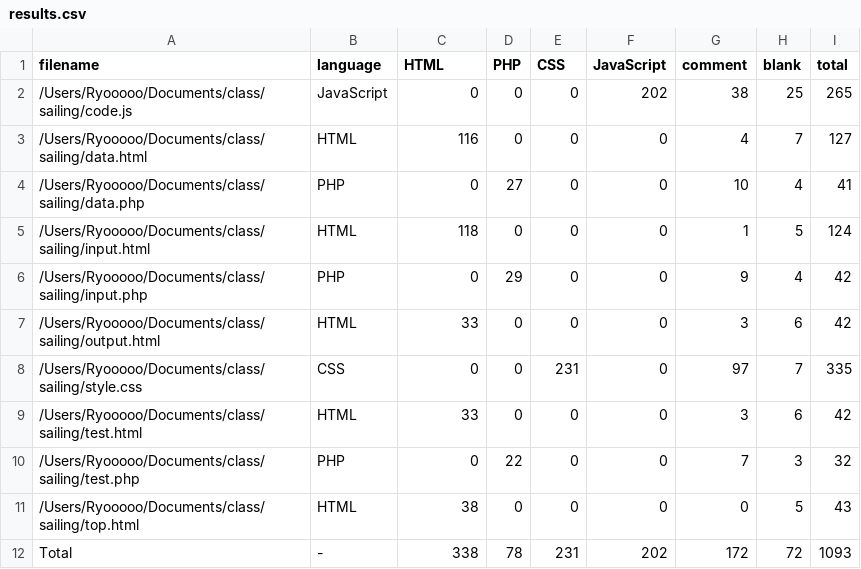
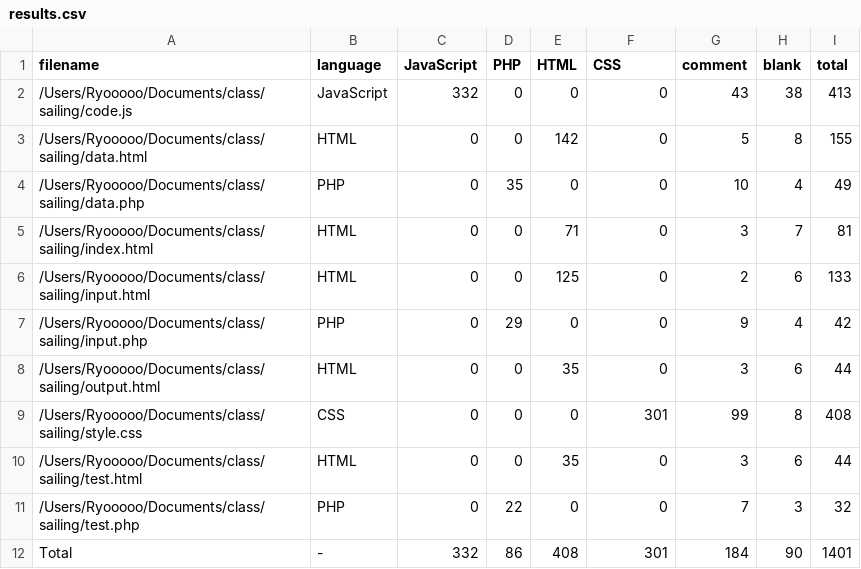
Before and after one commit to aiderson-tec/sailing, a CSV file: .VSCodeCounter/results.csv, drawn as a sheet.

```diff
--- a/.VSCodeCounter/results.csv
+++ b/.VSCodeCounter/results.csv
@@ -1,12 +1,12 @@
-"filename", "language", "HTML", "PHP", "CSS", "JavaScript", "comment", "blank", "total"
-"/Users/Ryooooo/Documents/class/sailing/code.js", "JavaScript", 0, 0, 0, 202, 38, 25, 265
-"/Users/Ryooooo/Documents/class/sailing/data.html", "HTML", 116, 0, 0, 0, 4, 7, 127
-"/Users/Ryooooo/Documents/class/sailing/data.php", "PHP", 0, 27, 0, 0, 10, 4, 41
-"/Users/Ryooooo/Documents/class/sailing/input.html", "HTML", 118, 0, 0, 0, 1, 5, 124
+"filename", "language", "JavaScript", "PHP", "HTML", "CSS", "comment", "blank", "total"
+"/Users/Ryooooo/Documents/class/sailing/code.js", "JavaScript", 332, 0, 0, 0, 43, 38, 413
+"/Users/Ryooooo/Documents/class/sailing/data.html", "HTML", 0, 0, 142, 0, 5, 8, 155
+"/Users/Ryooooo/Documents/class/sailing/data.php", "PHP", 0, 35, 0, 0, 10, 4, 49
+"/Users/Ryooooo/Documents/class/sailing/index.html", "HTML", 0, 0, 71, 0, 3, 7, 81
+"/Users/Ryooooo/Documents/class/sailing/input.html", "HTML", 0, 0, 125, 0, 2, 6, 133
 "/Users/Ryooooo/Documents/class/sailing/input.php", "PHP", 0, 29, 0, 0, 9, 4, 42
-"/Users/Ryooooo/Documents/class/sailing/output.html", "HTML", 33, 0, 0, 0, 3, 6, 42
-"/Users/Ryooooo/Documents/class/sailing/style.css", "CSS", 0, 0, 231, 0, 97, 7, 335
-"/Users/Ryooooo/Documents/class/sailing/test.html", "HTML", 33, 0, 0, 0, 3, 6, 42
+"/Users/Ryooooo/Documents/class/sailing/output.html", "HTML", 0, 0, 35, 0, 3, 6, 44
+"/Users/Ryooooo/Documents/class/sailing/style.css", "CSS", 0, 0, 0, 301, 99, 8, 408
+"/Users/Ryooooo/Documents/class/sailing/test.html", "HTML", 0, 0, 35, 0, 3, 6, 44
 "/Users/Ryooooo/Documents/class/sailing/test.php", "PHP", 0, 22, 0, 0, 7, 3, 32
-"/Users/Ryooooo/Documents/class/sailing/top.html", "HTML", 38, 0, 0, 0, 0, 5, 43
-"Total", "-", 338, 78, 231, 202, 172, 72, 1093
+"Total", "-", 332, 86, 408, 301, 184, 90, 1401
```
Also changed, not shown: 6 other files.
